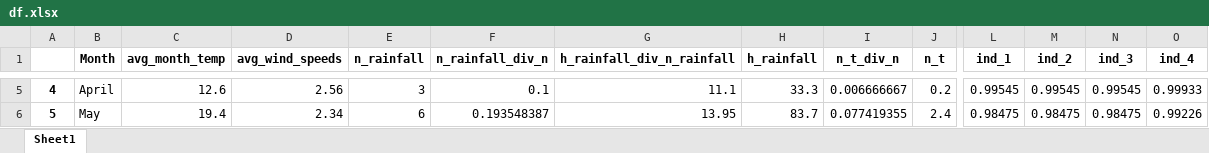
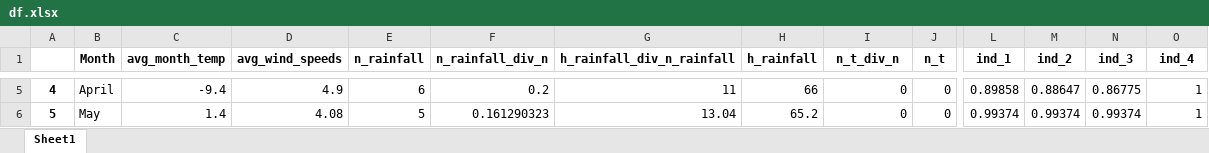
Before and after one commit to Arsen-I/ind, an Excel workbook: df.xlsx, sheet Sheet1, drawn as a sheet; only a part is shown, gaps mark what is left out; values as stored, in another font and other column widths than the file's, no borders; the diff covers the shown part only; the diff names each change by its address in the sheet, - before the commit and + after, or states it on an @@ line.

```diff
--- a/df.xlsx (sheet Sheet1)
+++ b/df.xlsx (sheet Sheet1)
-C5 (avg_month_temp): 12.6
+C5 (avg_month_temp): -9.4
-D5 (avg_wind_speeds): 2.56
+D5 (avg_wind_speeds): 4.9
-E5 (n_rainfall): 3
+E5 (n_rainfall): 6
-F5 (n_rainfall_div_n): 0.1
+F5 (n_rainfall_div_n): 0.2
-G5 (h_rainfall_div_n_rainfall): 11.1
+G5 (h_rainfall_div_n_rainfall): 11
-H5 (h_rainfall): 33.3
+H5 (h_rainfall): 66
-I5 (n_t_div_n): 0.006666667
+I5 (n_t_div_n): 0
-J5 (n_t): 0.2
+J5 (n_t): 0
-L5 (ind_1): 0.99545
+L5 (ind_1): 0.89858
-M5 (ind_2): 0.99545
+M5 (ind_2): 0.88647
-N5 (ind_3): 0.99545
+N5 (ind_3): 0.86775
-O5 (ind_4): 0.99933
+O5 (ind_4): 1
-C6 (avg_month_temp): 19.4
+C6 (avg_month_temp): 1.4
-D6 (avg_wind_speeds): 2.34
+D6 (avg_wind_speeds): 4.08
-E6 (n_rainfall): 6
+E6 (n_rainfall): 5
-F6 (n_rainfall_div_n): 0.193548387
+F6 (n_rainfall_div_n): 0.161290323
-G6 (h_rainfall_div_n_rainfall): 13.95
+G6 (h_rainfall_div_n_rainfall): 13.04
-H6 (h_rainfall): 83.7
+H6 (h_rainfall): 65.2
-I6 (n_t_div_n): 0.077419355
+I6 (n_t_div_n): 0
-J6 (n_t): 2.4
+J6 (n_t): 0
-L6 (ind_1): 0.98475
+L6 (ind_1): 0.99374
-M6 (ind_2): 0.98475
+M6 (ind_2): 0.99374
-N6 (ind_3): 0.98475
+N6 (ind_3): 0.99374
-O6 (ind_4): 0.99226
+O6 (ind_4): 1
```
Also changed, not shown: 105 edited cells elsewhere in this sheet, 2 other files.
